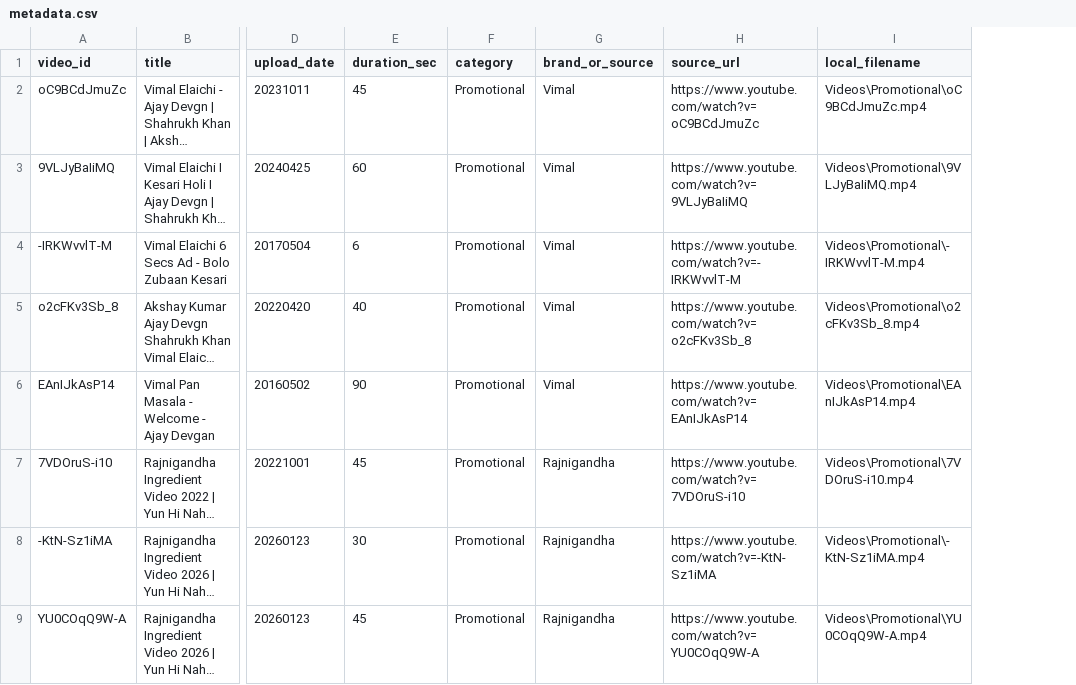
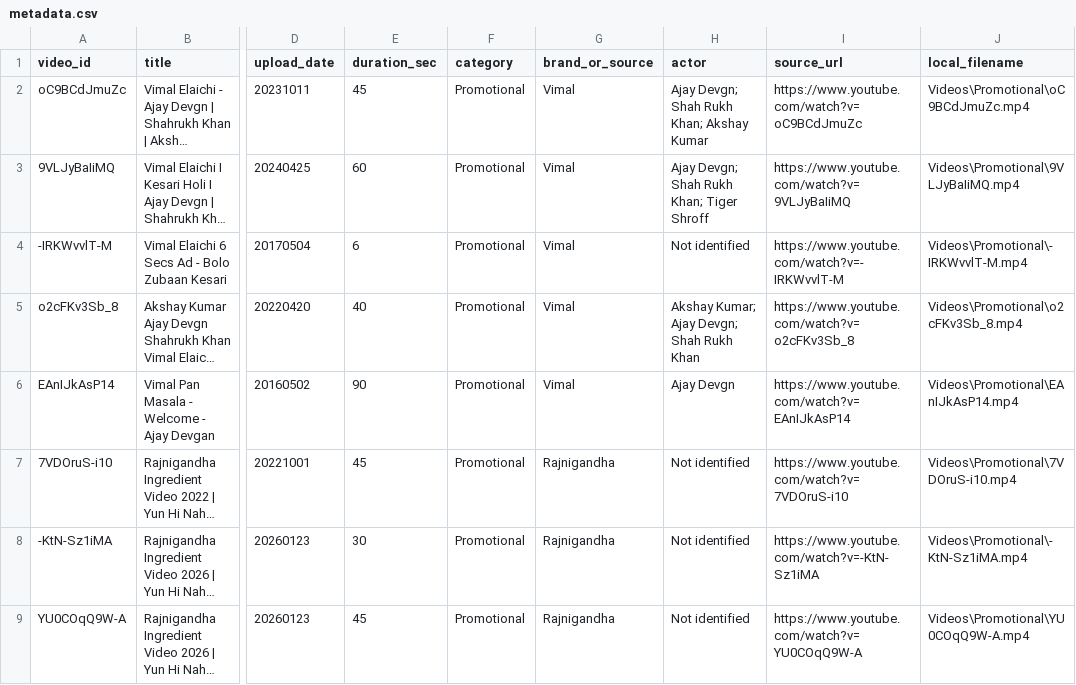
Before and after one commit to pritee175/Add, a CSV file: metadata.csv, drawn as a sheet; only a part is shown, gaps mark what is left out; long unchanged cells end in …; the diff names each change by its address in the sheet, - before the commit and + after, or states it on an @@ line.

Commit message:
Add actor metadata for advertisements

```diff
--- a/metadata.csv
+++ b/metadata.csv
+column H (actor), rows 2-9: Ajay Devgn; Shah Rukh Khan; Akshay Kumar | Ajay Devgn; Shah Rukh Khan; Tiger Shroff | Not identified | Akshay Kumar; Ajay Devgn; Shah Rukh Khan | Ajay Devgn | Not identified | Not identified | Not identified
```
